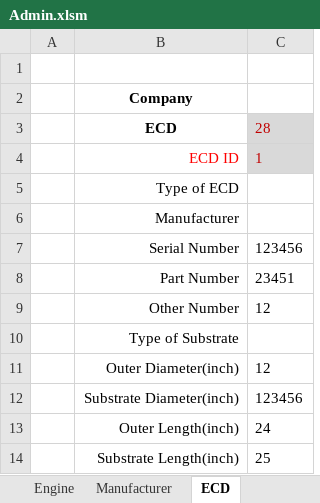
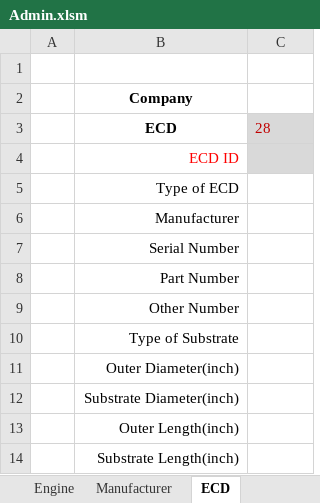
Before and after one commit to FrankDesimone/DP, an Excel workbook: DP/Excel/Admin.xlsm, sheet ECD, drawn as a sheet; values as stored, in another font and other column widths than the file's, no borders; charts and pictures not drawn; the diff names each change by its address in the sheet, - before the commit and + after, or states it on an @@ line.

```diff
--- a/DP/Excel/Admin.xlsm (sheet ECD)
+++ b/DP/Excel/Admin.xlsm (sheet ECD)
-C4: 1
+C4: (empty)
-C7: 123456
+C7: (empty)
-C8: 23451
+C8: (empty)
-C9: 12
+C9: (empty)
-C11: 12
+C11: (empty)
-C12: 123456
+C12: (empty)
-C13: 24
+C13: (empty)
-C14: 25
+C14: (empty)
```
Also changed, not shown: sheet CompanyLocation, sheet Manufacturer, sheet Company, charts or pictures.
